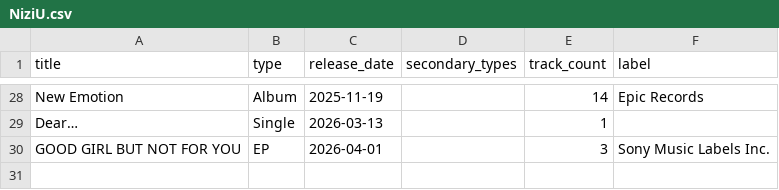
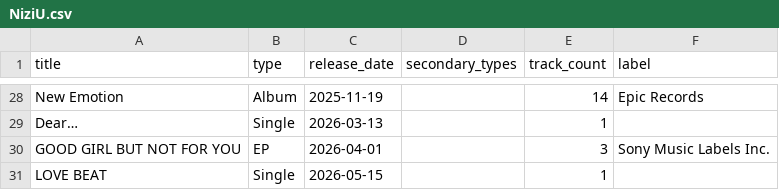
Before and after one commit to warithr621/kpop-predictor, a CSV file: albums/NiziU.csv, drawn as a sheet; only a part is shown, gaps mark what is left out.

```diff
--- a/albums/NiziU.csv
+++ b/albums/NiziU.csv
@@ -30 +30,2 @@ Dear…,Single,2026-03-13,,1,
 GOOD GIRL BUT NOT FOR YOU,EP,2026-04-01,,3,Sony Music Labels Inc.
+LOVE BEAT,Single,2026-05-15,,1,
```
Also changed, not shown: albums/BOYNEXTDOOR.csv, albums/Baekhyun.csv, 5 other files.
